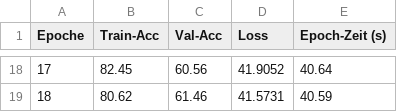
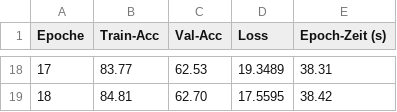
Before and after one commit to sophieHerstein/WP_Deepfake_Detection, a CSV file: logs/train/celebdf_ff/vit_base_patch16_224.csv, drawn as a sheet; only a part is shown, gaps mark what is left out; the diff covers the shown part only.

```diff
--- a/logs/train/celebdf_ff/vit_base_patch16_224.csv
+++ b/logs/train/celebdf_ff/vit_base_patch16_224.csv
@@ -18,2 +18,2 @@ Epoche,Train-Acc,Val-Acc,Loss,Epoch-Zeit (s)
-17,82.45,60.56,41.9052,40.64
-18,80.62,61.46,41.5731,40.59
+17,83.77,62.53,19.3489,38.31
+18,84.81,62.70,17.5595,38.42
```
Also changed, not shown: 64 edited cells elsewhere in this file, logs/train/celebdf_ff/efficientnet_b4.csv, logs/train/celebdf_ff/mobilenet_v2.csv, 10 other files.
